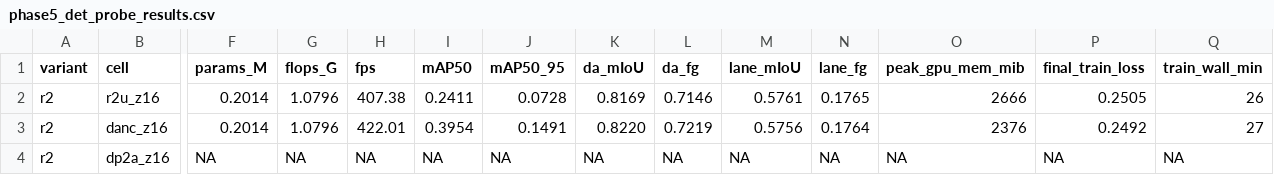
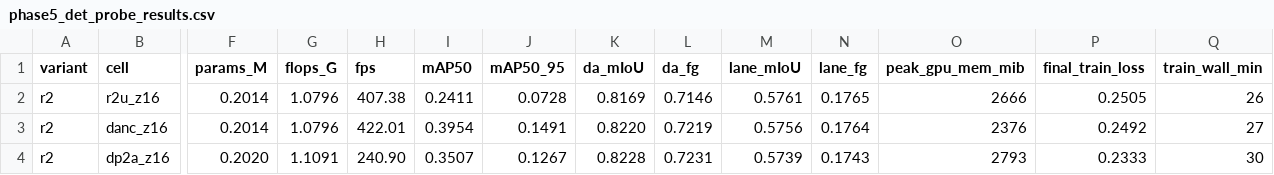
Before and after one commit to baiyizhuoait-ui/PercepFlex, a CSV file: experiments/phase5/phase5_det_probe_results.csv, drawn as a sheet; only a part is shown, gaps mark what is left out; the diff covers the shown part only; the diff names each change by its address in the sheet, - before the commit and + after, or states it on an @@ line.

```diff
--- a/experiments/phase5/phase5_det_probe_results.csv
+++ b/experiments/phase5/phase5_det_probe_results.csv
-F4 (params_M): NA
+F4 (params_M): 0.2020
-G4 (flops_G): NA
+G4 (flops_G): 1.1091
-H4 (fps): NA
+H4 (fps): 240.90
-I4 (mAP50): NA
+I4 (mAP50): 0.3507
-J4 (mAP50_95): NA
+J4 (mAP50_95): 0.1267
-K4 (da_mIoU): NA
+K4 (da_mIoU): 0.8228
-L4 (da_fg): NA
+L4 (da_fg): 0.7231
-M4 (lane_mIoU): NA
+M4 (lane_mIoU): 0.5739
-N4 (lane_fg): NA
+N4 (lane_fg): 0.1743
-O4 (peak_gpu_mem_mib): NA
+O4 (peak_gpu_mem_mib): 2793
-P4 (final_train_loss): NA
+P4 (final_train_loss): 0.2333
-Q4 (train_wall_min): NA
+Q4 (train_wall_min): 30
```
Also changed, not shown: 2 edited cells elsewhere in this file, experiments/phase5/phase5_hypothesis_matrix.csv, experiments/phase5/phase5_intervention_matrix.csv, 5 other files.
